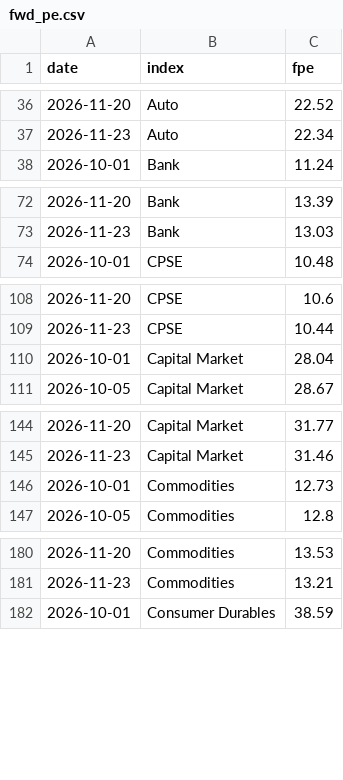
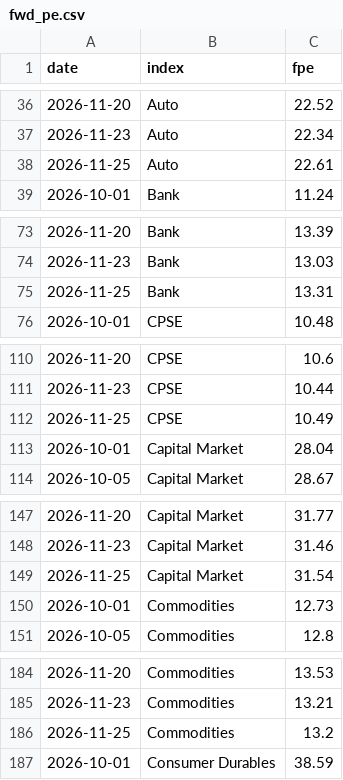
Before and after one commit to abhijitkikale/bharatpulse, a CSV file: data/fwd_pe.csv, drawn as a sheet; only a part is shown, gaps mark what is left out; the diff covers the shown part only.

```diff
--- a/data/fwd_pe.csv
+++ b/data/fwd_pe.csv
@@ -37,2 +37,3 @@ date,index,fpe
 2026-11-23,Auto,22.34
+2026-11-25,Auto,22.61
 2026-10-01,Bank,11.24
@@ -73,2 +74,3 @@ date,index,fpe
 2026-11-23,Bank,13.03
+2026-11-25,Bank,13.31
 2026-10-01,CPSE,10.48
@@ -109,2 +111,3 @@ date,index,fpe
 2026-11-23,CPSE,10.44
+2026-11-25,CPSE,10.49
 2026-10-01,Capital Market,28.04
@@ -145,2 +148,3 @@ date,index,fpe
 2026-11-23,Capital Market,31.46
+2026-11-25,Capital Market,31.54
 2026-10-01,Commodities,12.73
@@ -181,2 +185,3 @@ date,index,fpe
 2026-11-23,Commodities,13.21
+2026-11-25,Commodities,13.2
 2026-10-01,Consumer Durables,38.59
```
Also changed, not shown: 26 added rows elsewhere in this file, data/fiidii.csv, data/move.csv.
